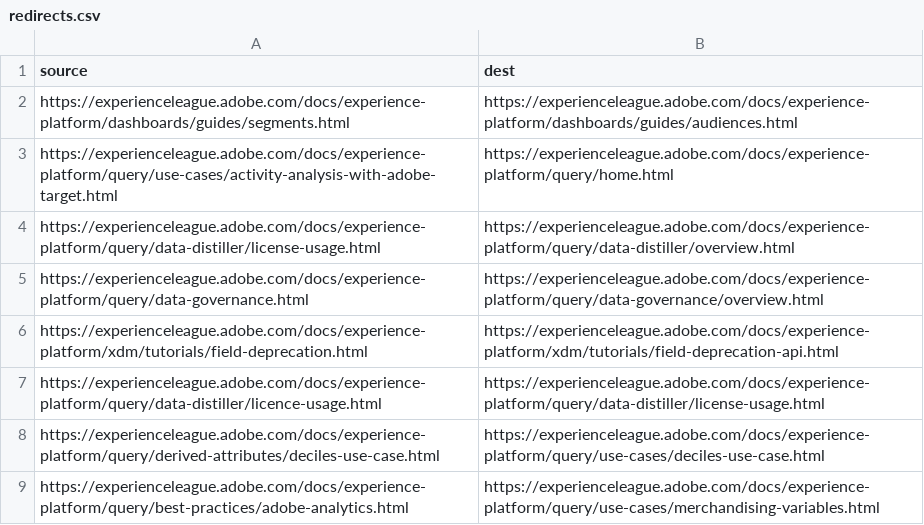
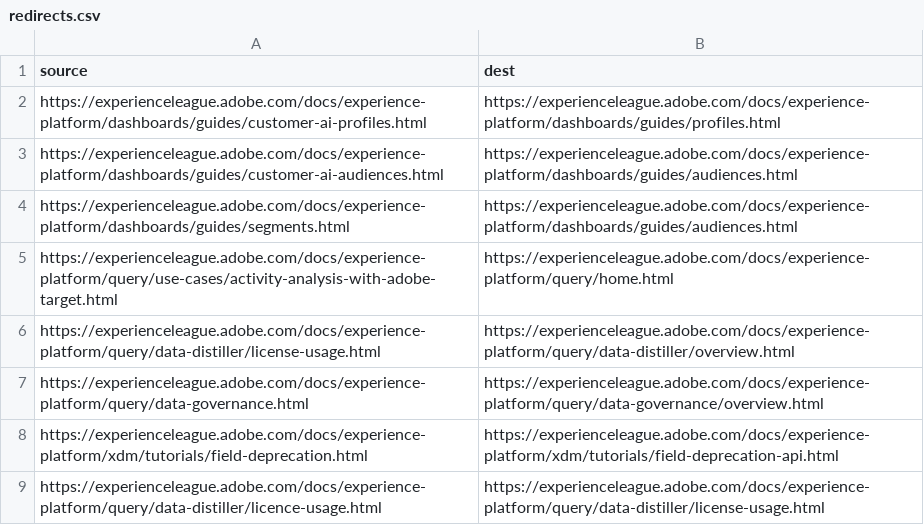
Before and after one commit to AdobeDocs/experience-platform.fr-FR, a CSV file: redirects.csv, drawn as a sheet; only a part is shown; the shorter side is filled out with more unchanged rows.

Commit message:
Sync non localizable files for core commit 02ce6daaa160896ff9757792f4ad55c499f1a879

```diff
--- a/redirects.csv
+++ b/redirects.csv
@@ -1,2 +1,4 @@
 source,dest
+https://experienceleague.adobe.com/docs/experience-platform/dashboards/guides/customer-ai-profiles.html,https://experienceleague.adobe.com/docs/experience-platform/dashboards/guides/profiles.html
+https://experienceleague.adobe.com/docs/experience-platform/dashboards/guides/customer-ai-audiences.html,https://experienceleague.adobe.com/docs/experience-platform/dashboards/guides/audiences.html
 https://experienceleague.adobe.com/docs/experience-platform/dashboards/guides/segments.html,https://experienceleague.adobe.com/docs/experience-platform/dashboards/guides/audiences.html
```
